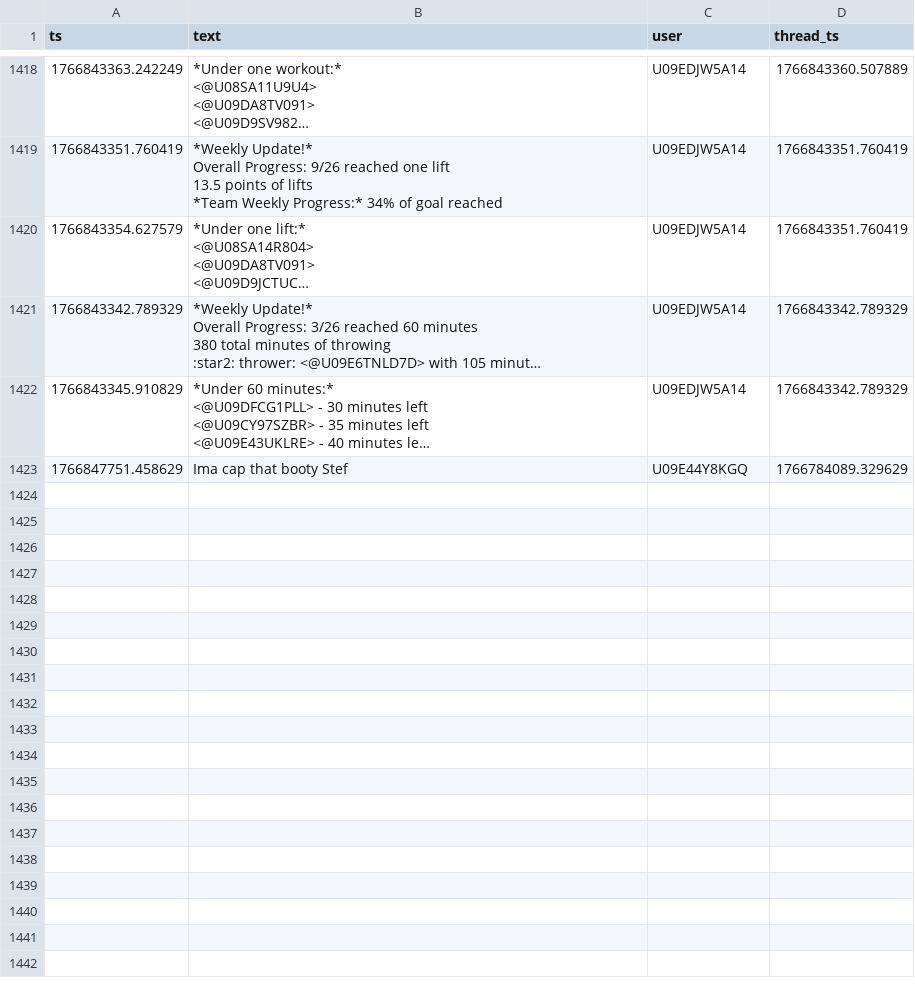
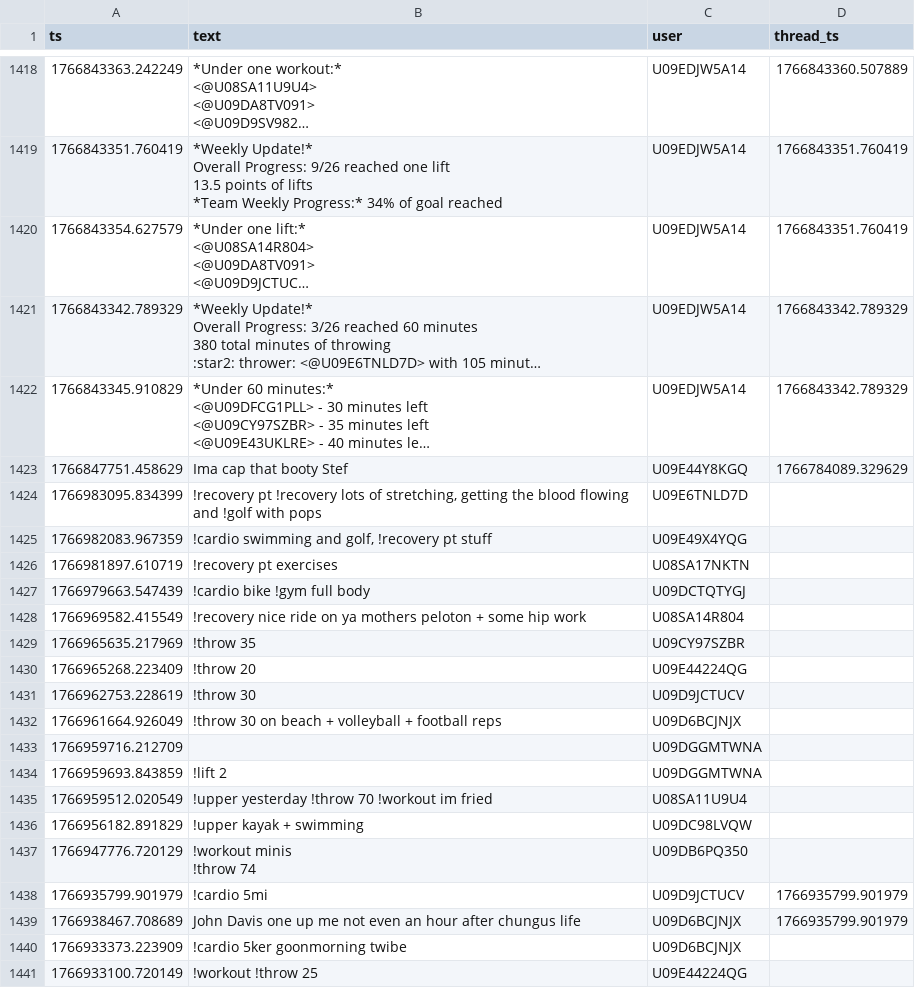
Before and after one commit to MGreenberg58/slackbot-main, a CSV file: messages.csv, drawn as a sheet; only a part is shown, gaps mark what is left out; long unchanged cells end in …; ↵ is a line break in a cell; the diff names each change by its address in the sheet, - before the commit and + after, or states it on an @@ line.

```diff
--- a/messages.csv
+++ b/messages.csv
+row 1424: 1766983095.834399 | !recovery pt !recovery lots of stretching, getting the blood flowing and !golf with pops | U09E6TNLD7D
+row 1425: 1766982083.967359 | !cardio swimming and golf, !recovery pt stuff | U09E49X4YQG
+row 1426: 1766981897.610719 | !recovery pt exercises | U08SA17NKTN
+row 1427: 1766979663.547439 | !cardio bike !gym full body | U09DCTQTYGJ
+row 1428: 1766969582.415549 | !recovery nice ride on ya mothers peloton + some hip work | U08SA14R804
+row 1429: 1766965635.217969 | !throw 35 | U09CY97SZBR
+row 1430: 1766965268.223409 | !throw 20 | U09E44224QG
+row 1431: 1766962753.228619 | !throw 30 | U09D9JCTUCV
+row 1432: 1766961664.926049 | !throw 30 on beach + volleyball + football reps | U09D6BCJNJX
+row 1433: 1766959716.212709 |  | U09DGGMTWNA
+row 1434: 1766959693.843859 | !lift 2 | U09DGGMTWNA
+row 1435: 1766959512.020549 | !upper yesterday !throw 70 !workout im fried | U08SA11U9U4
+row 1436: 1766956182.891829 | !upper kayak + swimming | U09DC98LVQW
+row 1437: 1766947776.720129 | !workout minis ↵ !throw 74 | U09DB6PQ350
+row 1438: 1766935799.901979 | !cardio 5mi | U09D9JCTUCV | 1766935799.901979
+row 1439: 1766938467.708689 | John Davis one up me not even an hour after chungus life | U09D6BCJNJX | 1766935799.901979
+row 1440: 1766933373.223909 | !cardio 5ker goonmorning twibe | U09D6BCJNJX
+row 1441: 1766933100.720149 | !workout !throw 25 | U09E44224QG
```
